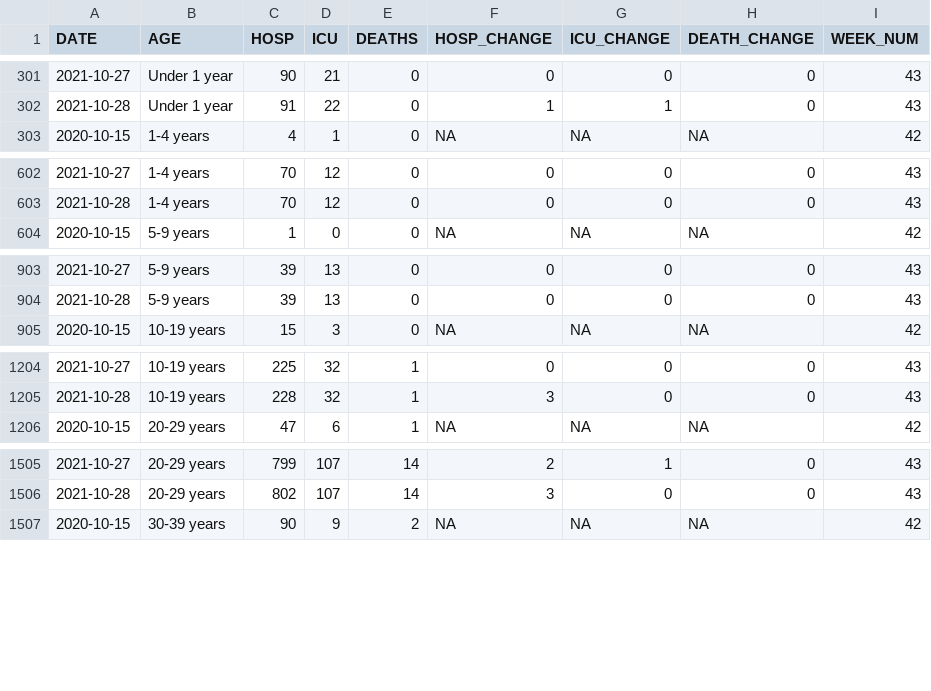
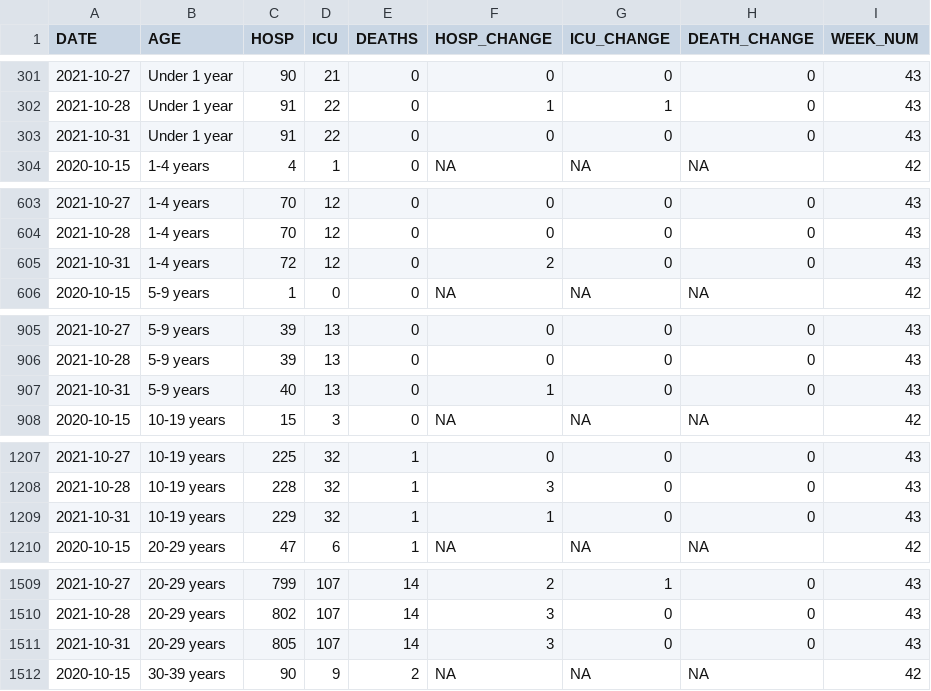
Before and after one commit to aryntoombs/Alberta-Covid-Data, a CSV file: Hosp_Adm_Age.csv, drawn as a sheet; only a part is shown, gaps mark what is left out; the diff covers the shown part only; the diff names each change by its address in the sheet, - before the commit and + after, or states it on an @@ line.

```diff
--- a/Hosp_Adm_Age.csv
+++ b/Hosp_Adm_Age.csv
+row 303: 2021-10-31 | Under 1 year | 91 | 22 | 0 | 0 | 0 | 0 | 43
+row 605: 2021-10-31 | 1-4 years | 72 | 12 | 0 | 2 | 0 | 0 | 43
+row 907: 2021-10-31 | 5-9 years | 40 | 13 | 0 | 1 | 0 | 0 | 43
+row 1209: 2021-10-31 | 10-19 years | 229 | 32 | 1 | 1 | 0 | 0 | 43
+row 1511: 2021-10-31 | 20-29 years | 805 | 107 | 14 | 3 | 0 | 0 | 43
```
Also changed, not shown: 7 added rows elsewhere in this file, Alberta_Provincial_Trends.csv, Alberta_Regional_Testing_Trends.csv, 2 other files.
